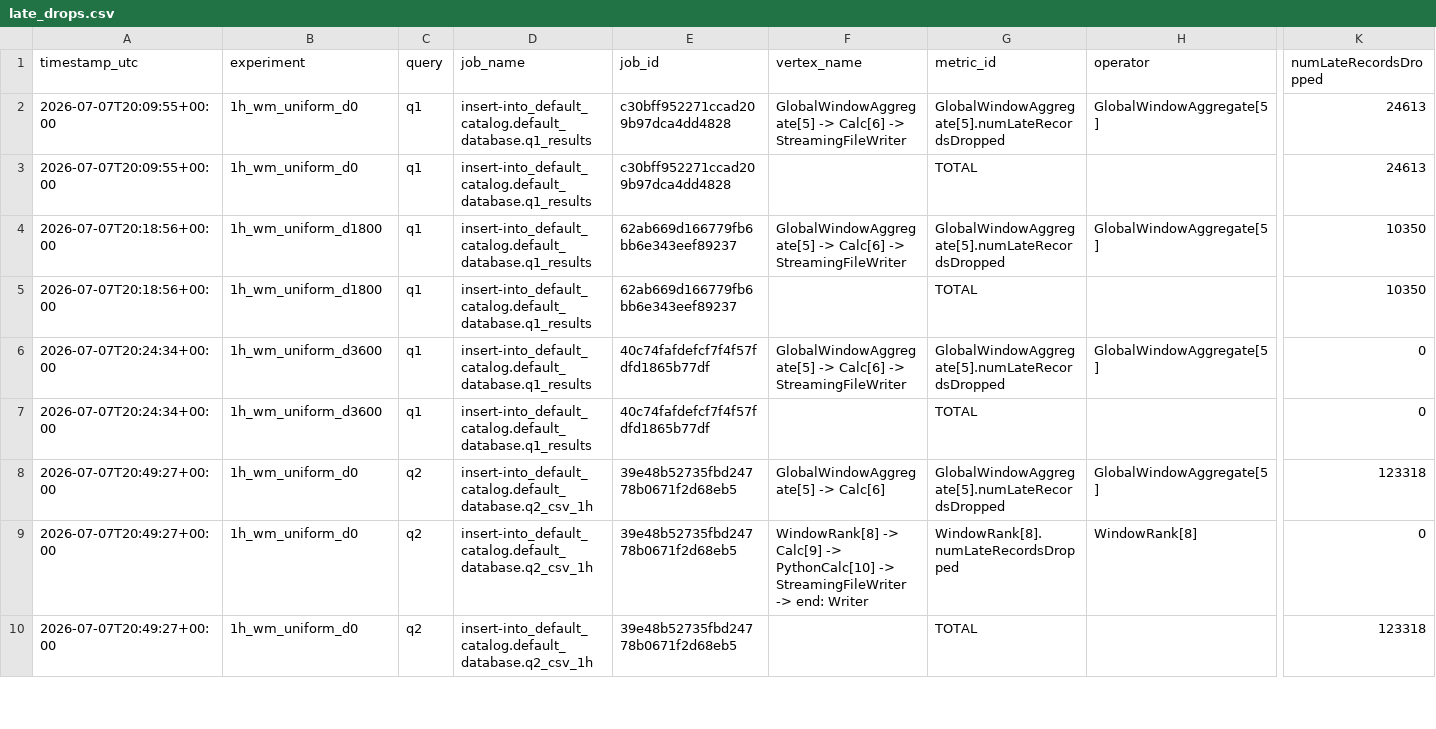
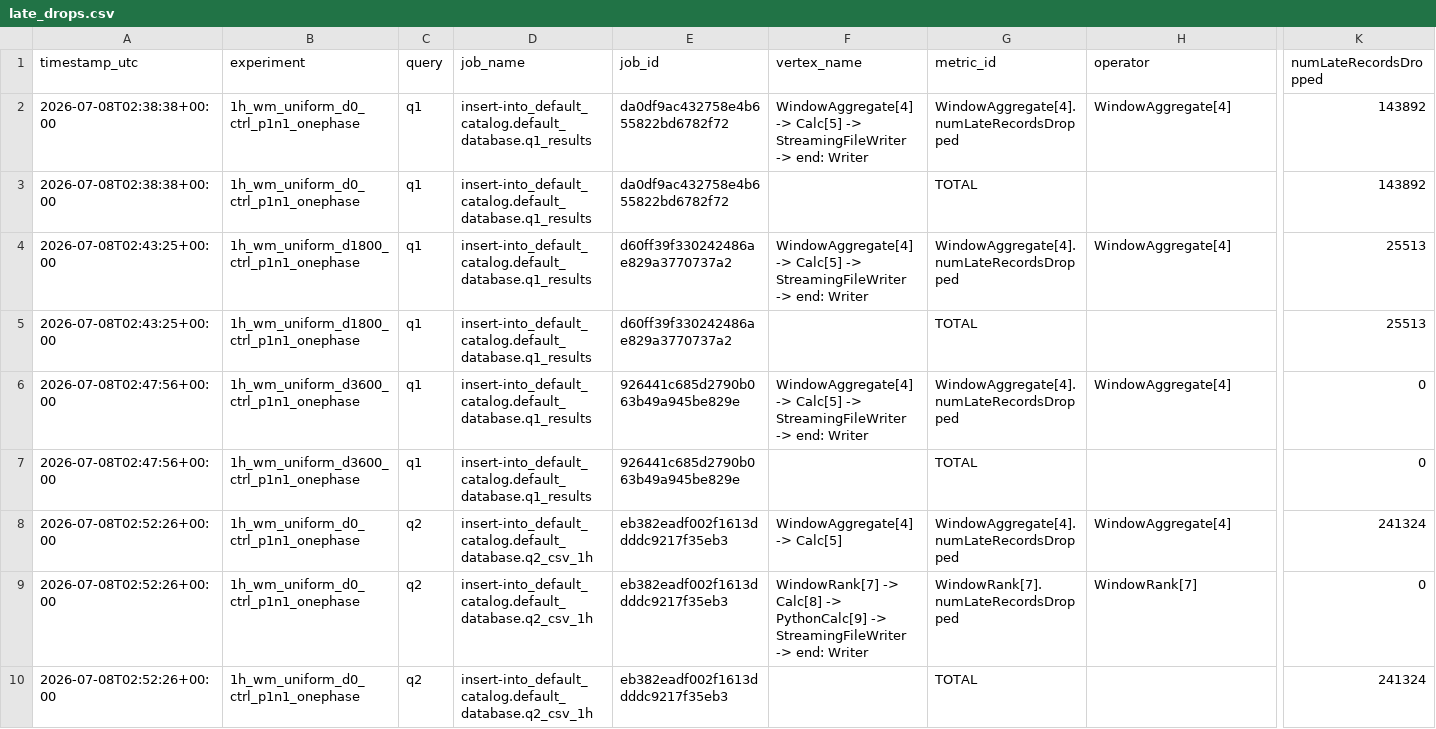
Before and after one commit to AndreaGalluzzi00/sabd_project2, a CSV file: Results/esperimenti completezza/late_drops.csv, drawn as a sheet; only a part is shown, gaps mark what is left out; the diff covers the shown part only; the diff names each change by its address in the sheet, - before the commit and + after, or states it on an @@ line.

Commit message:
risultati completezza aggiornati

```diff
--- a/Results/esperimenti completezza/late_drops.csv
+++ b/Results/esperimenti completezza/late_drops.csv
-A2:A3 (timestamp_utc): 2026-07-07T20:09:55+00:00
+A2:A3 (timestamp_utc): 2026-07-08T02:38:38+00:00
-B2:B3 (experiment): 1h_wm_uniform_d0
+B2:B3 (experiment): 1h_wm_uniform_d0_ctrl_p1n1_onephase
-E2:E3 (job_id): c30bff952271ccad209b97dca4dd4828
+E2:E3 (job_id): da0df9ac432758e4b655822bd6782f72
-F2 (vertex_name): GlobalWindowAggregate[5] -> Calc[6] -> StreamingFileWriter
+F2 (vertex_name): WindowAggregate[4] -> Calc[5] -> StreamingFileWriter -> end: Writer
-G2 (metric_id): GlobalWindowAggregate[5].numLateRecordsDropped
+G2 (metric_id): WindowAggregate[4].numLateRecordsDropped
-H2 (operator): GlobalWindowAggregate[5]
+H2 (operator): WindowAggregate[4]
-K2:K3 (numLateRecordsDropped): 24613
+K2:K3 (numLateRecordsDropped): 143892
-A4:A5 (timestamp_utc): 2026-07-07T20:18:56+00:00
+A4:A5 (timestamp_utc): 2026-07-08T02:43:25+00:00
-B4:B5 (experiment): 1h_wm_uniform_d1800
+B4:B5 (experiment): 1h_wm_uniform_d1800_ctrl_p1n1_onephase
-E4:E5 (job_id): 62ab669d166779fb6bb6e343eef89237
+E4:E5 (job_id): d60ff39f330242486ae829a3770737a2
-F4 (vertex_name): GlobalWindowAggregate[5] -> Calc[6] -> StreamingFileWriter
+F4 (vertex_name): WindowAggregate[4] -> Calc[5] -> StreamingFileWriter -> end: Writer
-G4 (metric_id): GlobalWindowAggregate[5].numLateRecordsDropped
+G4 (metric_id): WindowAggregate[4].numLateRecordsDropped
-H4 (operator): GlobalWindowAggregate[5]
+H4 (operator): WindowAggregate[4]
-K4:K5 (numLateRecordsDropped): 10350
+K4:K5 (numLateRecordsDropped): 25513
-A6:A7 (timestamp_utc): 2026-07-07T20:24:34+00:00
+A6:A7 (timestamp_utc): 2026-07-08T02:47:56+00:00
-B6:B7 (experiment): 1h_wm_uniform_d3600
+B6:B7 (experiment): 1h_wm_uniform_d3600_ctrl_p1n1_onephase
-E6:E7 (job_id): 40c74fafdefcf7f4f57fdfd1865b77df
+E6:E7 (job_id): 926441c685d2790b063b49a945be829e
-F6 (vertex_name): GlobalWindowAggregate[5] -> Calc[6] -> StreamingFileWriter
+F6 (vertex_name): WindowAggregate[4] -> Calc[5] -> StreamingFileWriter -> end: Writer
-G6 (metric_id): GlobalWindowAggregate[5].numLateRecordsDropped
+G6 (metric_id): WindowAggregate[4].numLateRecordsDropped
-H6 (operator): GlobalWindowAggregate[5]
+H6 (operator): WindowAggregate[4]
-A8:A10 (timestamp_utc): 2026-07-07T20:49:27+00:00
+A8:A10 (timestamp_utc): 2026-07-08T02:52:26+00:00
-B8:B10 (experiment): 1h_wm_uniform_d0
+B8:B10 (experiment): 1h_wm_uniform_d0_ctrl_p1n1_onephase
-E8:E10 (job_id): 39e48b52735fbd24778b0671f2d68eb5
+E8:E10 (job_id): eb382eadf002f1613ddddc9217f35eb3
-F8 (vertex_name): GlobalWindowAggregate[5] -> Calc[6]
+F8 (vertex_name): WindowAggregate[4] -> Calc[5]
-G8 (metric_id): GlobalWindowAggregate[5].numLateRecordsDropped
+G8 (metric_id): WindowAggregate[4].numLateRecordsDropped
-H8 (operator): GlobalWindowAggregate[5]
+H8 (operator): WindowAggregate[4]
-K8 (numLateRecordsDropped): 123318
+K8 (numLateRecordsDropped): 241324
-F9 (vertex_name): WindowRank[8] -> Calc[9] -> PythonCalc[10] -> StreamingFileWriter…
+F9 (vertex_name): WindowRank[7] -> Calc[8] -> PythonCalc[9] -> StreamingFileWriter…
-G9 (metric_id): WindowRank[8].numLateRecordsDropped
+G9 (metric_id): WindowRank[7].numLateRecordsDropped
-H9 (operator): WindowRank[8]
+H9 (operator): WindowRank[7]
-K10 (numLateRecordsDropped): 123318
+K10 (numLateRecordsDropped): 241324
```
Also changed, not shown: 131 edited cells elsewhere in this file, 39 other files.
